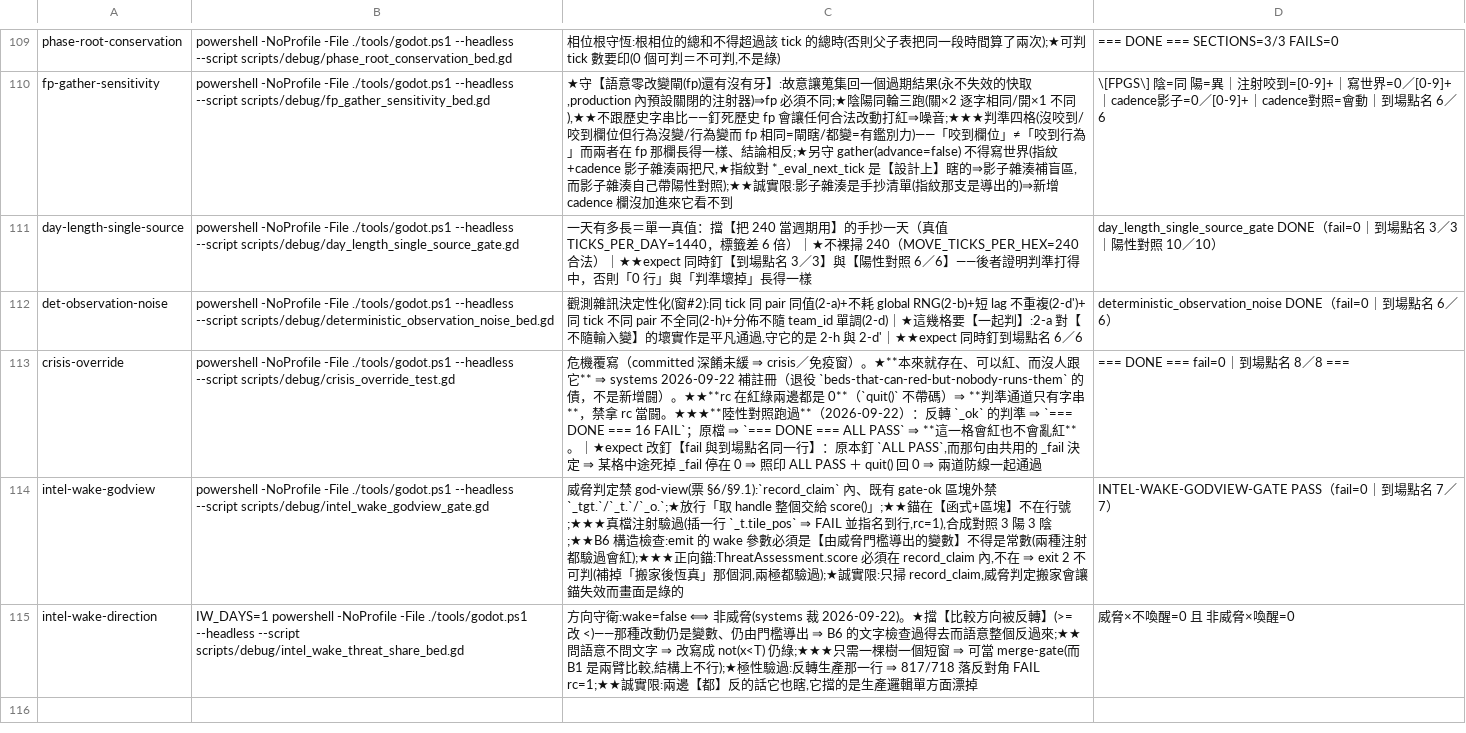
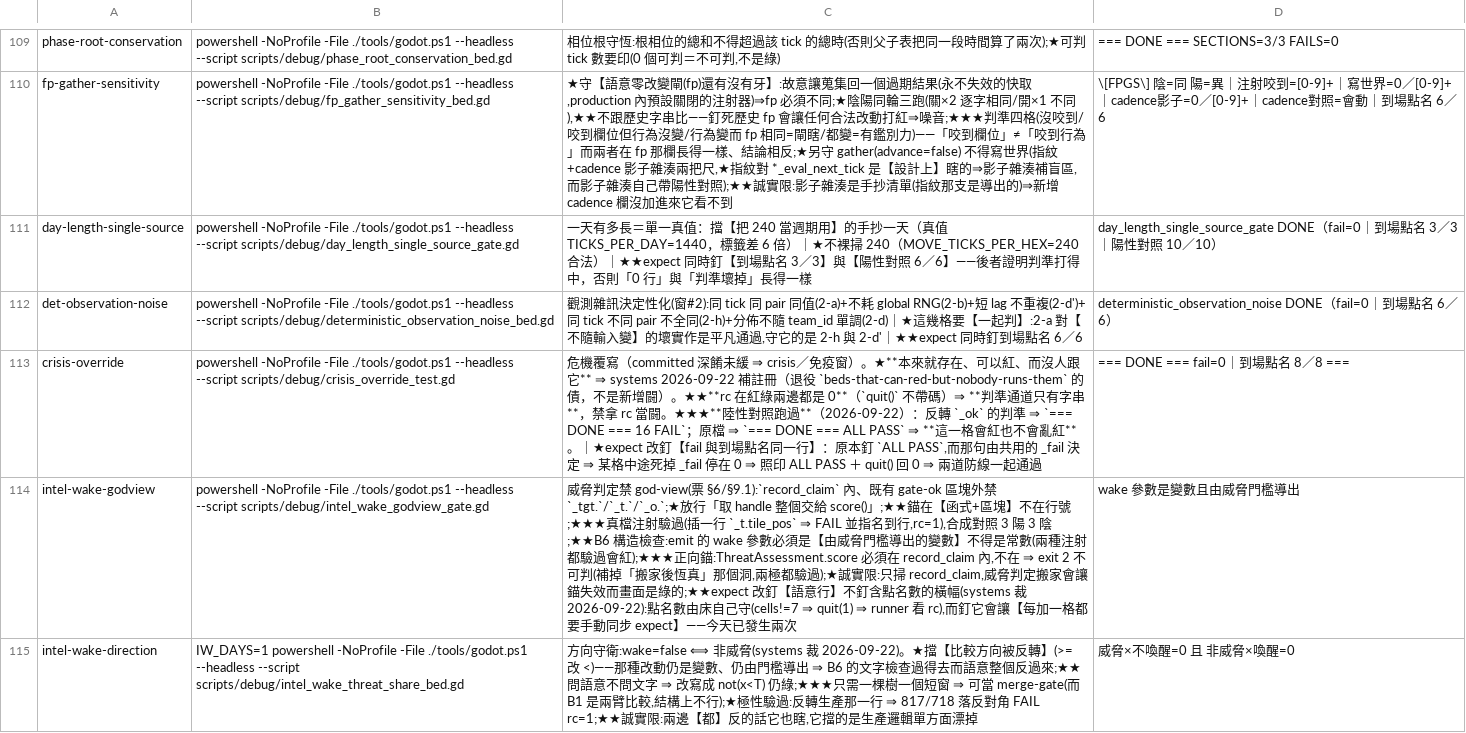
Before and after one commit to ivanlin630/demo, a TSV file: docs/process/merge-gates.tsv, drawn as a sheet; only a part is shown, gaps mark what is left out; the diff names each change by its address in the sheet, - before the commit and + after, or states it on an @@ line.

```diff
--- a/docs/process/merge-gates.tsv
+++ b/docs/process/merge-gates.tsv
-C114: …面是綠的
+C114: …面是綠的;★★expect 改釘【語意行】不釘含點名數的橫幅(systems 裁 2026-09-22):點名數由床自己守(cells!=7 ⇒ quit(1) ⇒ runner 看 rc),而釘它會讓【每加一格都要手動同步 expect】——今天已發生兩次
-D114: INTEL-WAKE-GODVIEW-GATE PASS（fail=0｜到場點名 7／7）
+D114: wake 參數是變數且由威脅門檻導出
```
